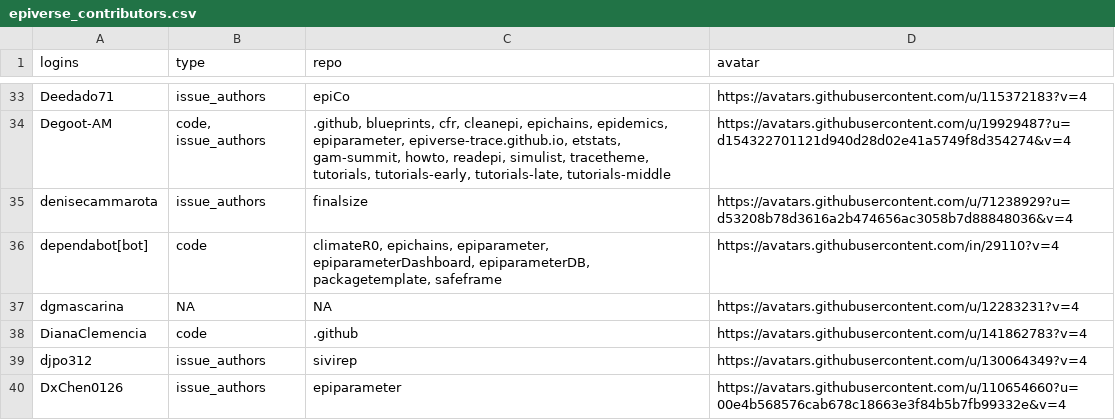
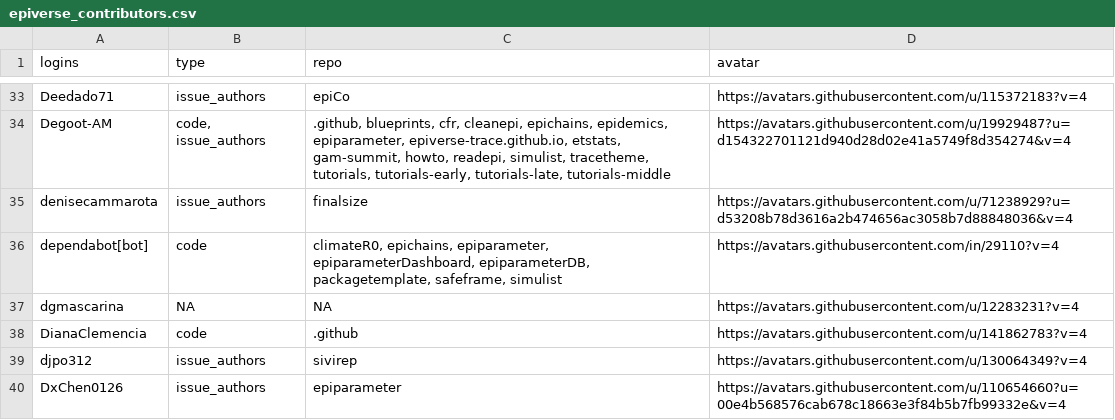
Before and after one commit to epiverse-trace/epiverse-trace.github.io, a CSV file: _data/epiverse_contributors.csv, drawn as a sheet; only a part is shown, gaps mark what is left out.

Commit message:
Update `_data/epiverse_contributors.csv` and `_freeze/`

```diff
--- a/_data/epiverse_contributors.csv
+++ b/_data/epiverse_contributors.csv
@@ -35,3 +35,3 @@
 "denisecammarota","issue_authors","finalsize","https://avatars.githubusercontent.com/u/71238929?u=d53208b78d3616a2b474656ac3058b7d88848036&v=4"
-"dependabot[bot]","code","climateR0, epichains, epiparameter, epiparameterDashboard, epiparameterDB, packagetemplate, safeframe","https://avatars.githubusercontent.com/in/29110?v=4"
+"dependabot[bot]","code","climateR0, epichains, epiparameter, epiparameterDashboard, epiparameterDB, packagetemplate, safeframe, simulist","https://avatars.githubusercontent.com/in/29110?v=4"
 "dgmascarina",NA,NA,"https://avatars.githubusercontent.com/u/12283231?v=4"
```
